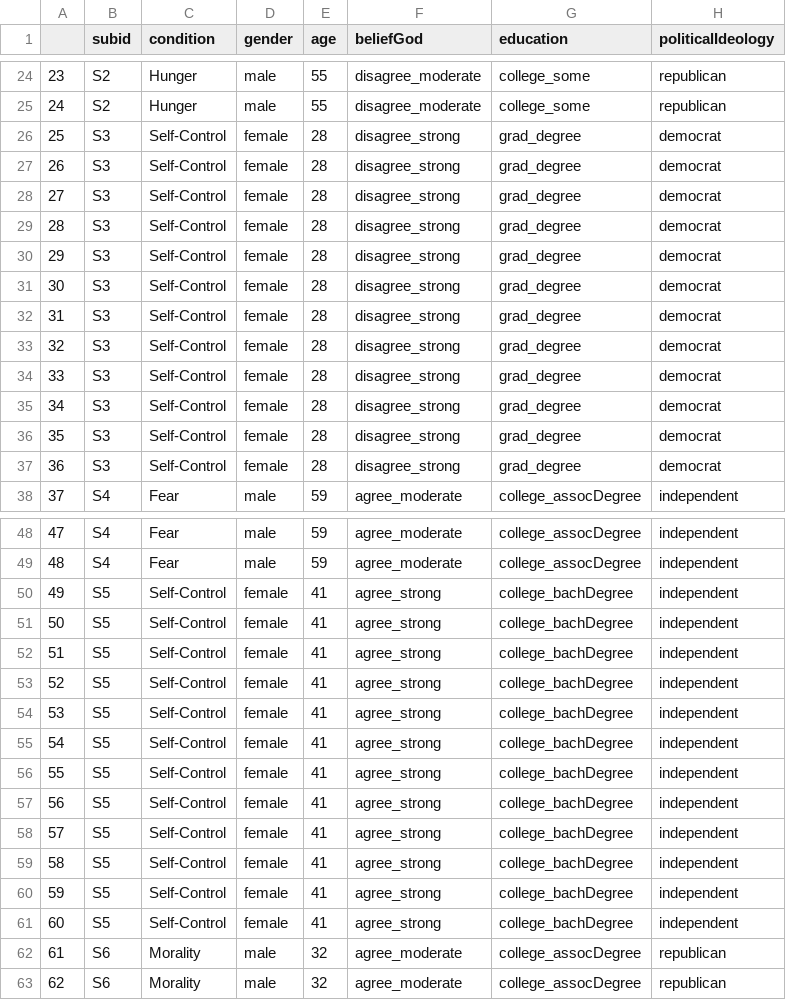
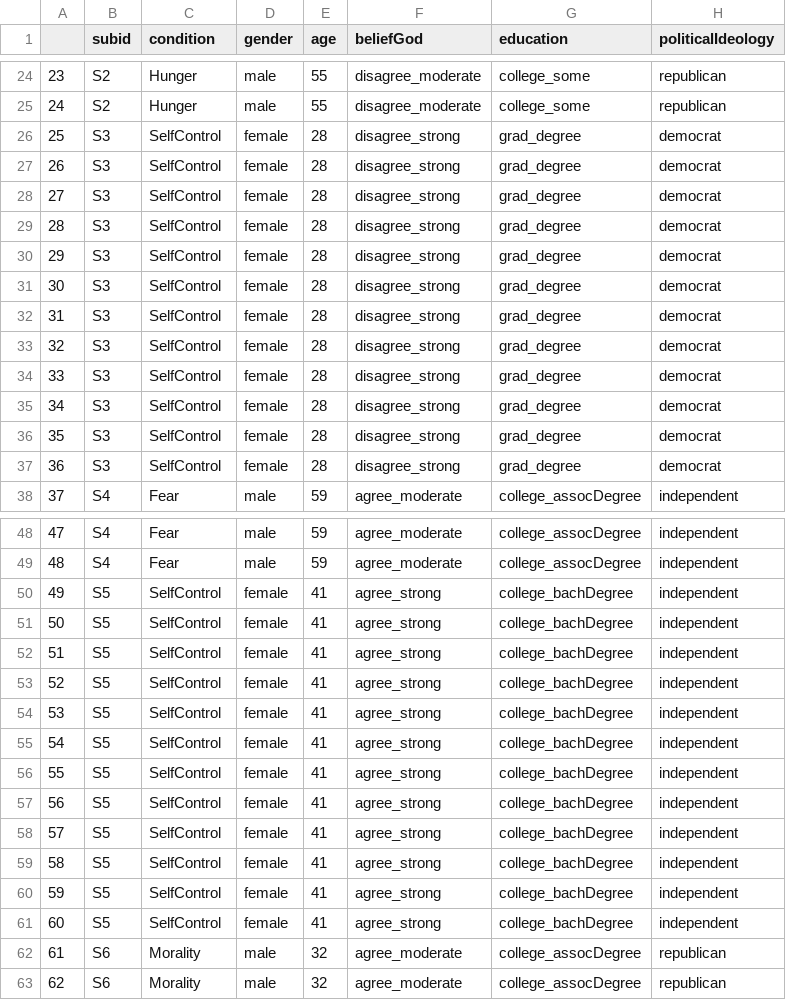
Before and after one commit to kgweisman/ggw-rep, a CSV file: data/run-01_2015-03-09_charmeans.csv, drawn as a sheet; only a part is shown, gaps mark what is left out; the diff covers the shown part only; the diff names each change by its address in the sheet, - before the commit and + after, or states it on an @@ line.

```diff
--- a/data/run-01_2015-03-09_charmeans.csv
+++ b/data/run-01_2015-03-09_charmeans.csv
-C26:C37 (condition): Self-Control
+C26:C37 (condition): SelfControl
-C50:C61 (condition): Self-Control
+C50:C61 (condition): SelfControl
```
Also changed, not shown: 144 edited cells elsewhere in this file, 1 other file.
